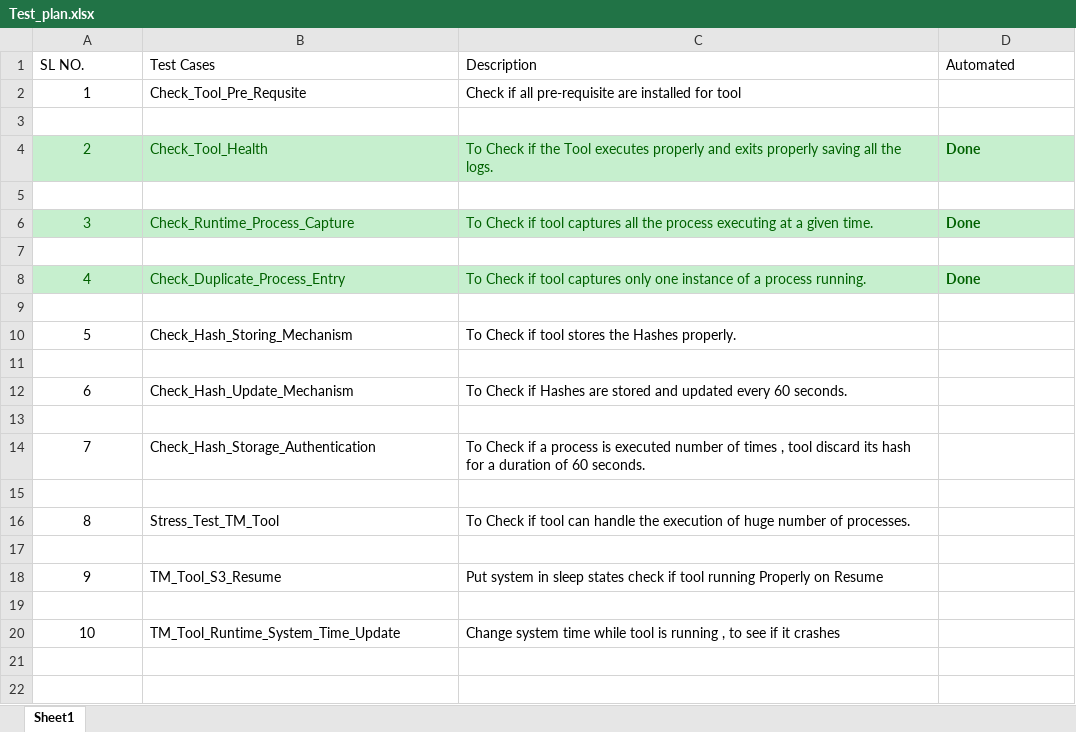
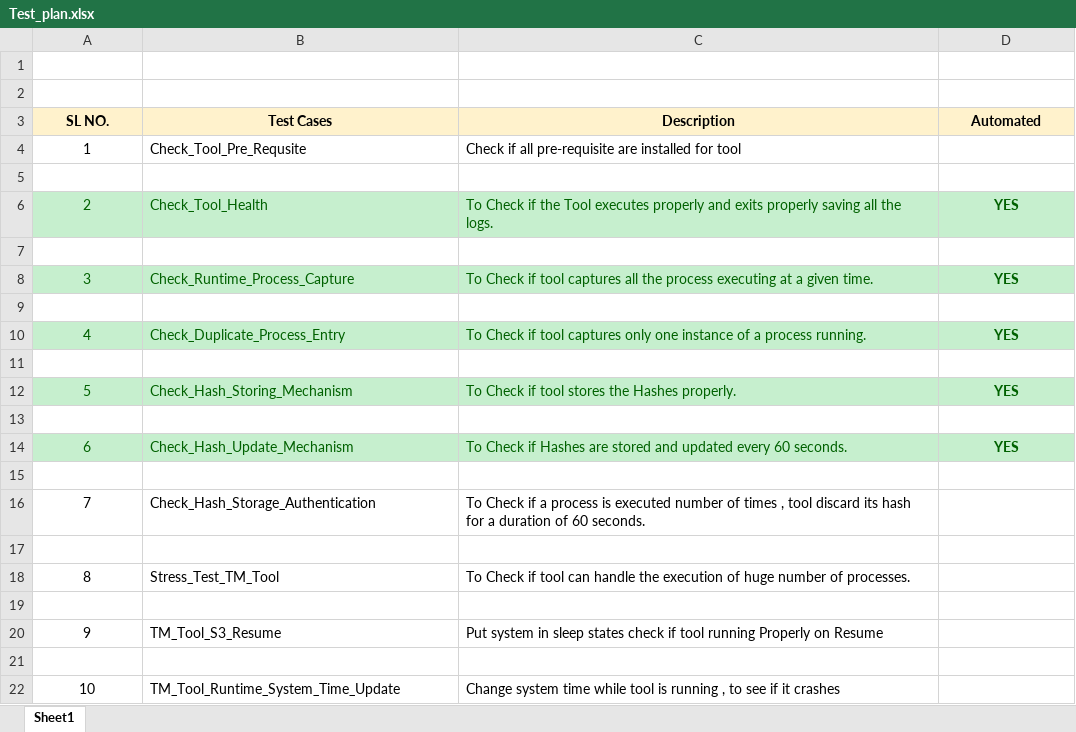
Before and after one commit to trusharm512/SW_Threat_monitor_QAE_Coding_challenge, an Excel workbook: Test_plan.xlsx, sheet Sheet1, drawn as a sheet; values as stored, in another font and other column widths than the file's, no borders; addresses are those after the commit; the diff names each change by its address in the sheet, - before the commit and + after, or states it on an @@ line.

```diff
--- a/Test_plan.xlsx (sheet Sheet1)
+++ b/Test_plan.xlsx (sheet Sheet1)
+row 1: (empty)
+row 2: (empty)
@@ A3:D3 fill: none → #FFF2CC, bold: off → on, alignment: left → center @@
-D6 (Automated): Done
+D6 (Automated): YES
-D6 alignment: left
+D6 alignment: center
-D8 (Automated): Done
+D8 (Automated): YES
-D8 alignment: left
+D8 alignment: center
-D10 (Automated): Done
+D10 (Automated): YES
-D10 alignment: left
+D10 alignment: center
-A12:D12 fill: none
+A12:D12 fill: #C6EFCE
-A12:C12 text colour: black
+A12:C12 text colour: #006100
-D12 (Automated): (empty)
+D12 (Automated): YES
-A14:D14 fill: none
+A14:D14 fill: #C6EFCE
-A14:C14 text colour: black
+A14:C14 text colour: #006100
-D14 (Automated): (empty)
+D14 (Automated): YES
```
Also changed, not shown: 1 other file.
